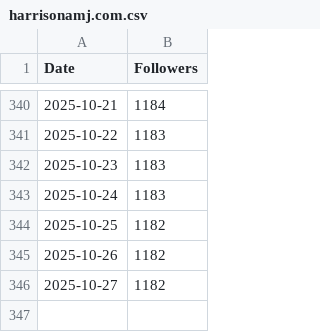
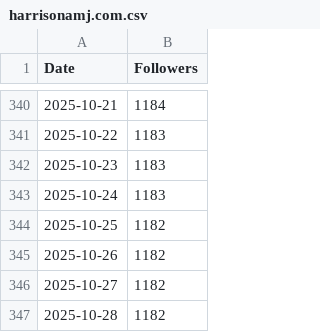
Before and after one commit to harrisonamj/BlueskyFollowCounter, a CSV file: harrisonamj.com.csv, drawn as a sheet; only a part is shown, gaps mark what is left out.

Commit message:
Update follower count on 2025-10-28

```diff
--- a/harrisonamj.com.csv
+++ b/harrisonamj.com.csv
@@ -346 +346,2 @@ Date,Followers
 2025-10-27,1182
+2025-10-28,1182
```
